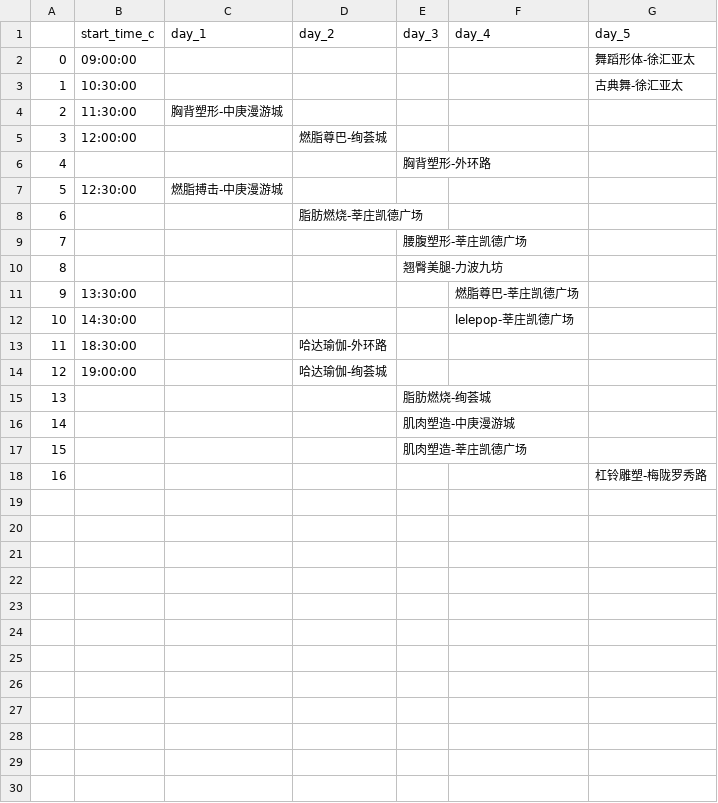
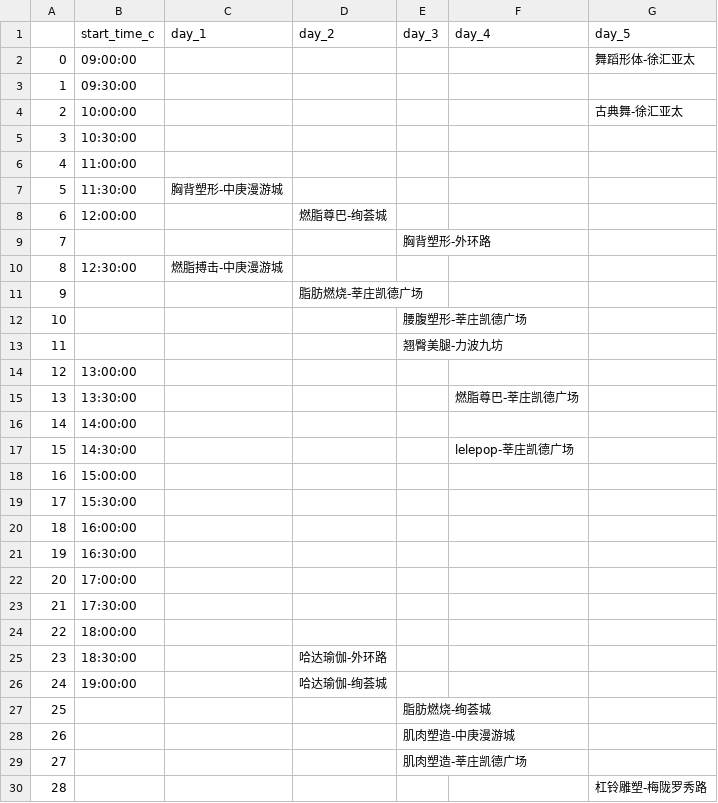
Before and after one commit to shunw/classes_table, a CSV file: test.csv, drawn as a sheet; addresses are those after the commit; the diff names each change by its address in the sheet, - before the commit and + after, or states it on an @@ line.

Commit message:
make a full range of the time slot.

```diff
--- a/test.csv
+++ b/test.csv
+row 3: 1 | 09:30:00
@@ column A renumbered from row 4 down @@
-B4 (start_time_c): 10:30:00
+B4 (start_time_c): 10:00:00
+row 5: 3 | 10:30:00
+row 6: 4 | 11:00:00
+row 14: 12 | 13:00:00
+row 16: 14 | 14:00:00
+row 18: 16 | 15:00:00
+row 19: 17 | 15:30:00
+row 20: 18 | 16:00:00
+row 21: 19 | 16:30:00
+row 22: 20 | 17:00:00
+row 23: 21 | 17:30:00
+row 24: 22 | 18:00:00
```
Also changed, not shown: 3 other files.
